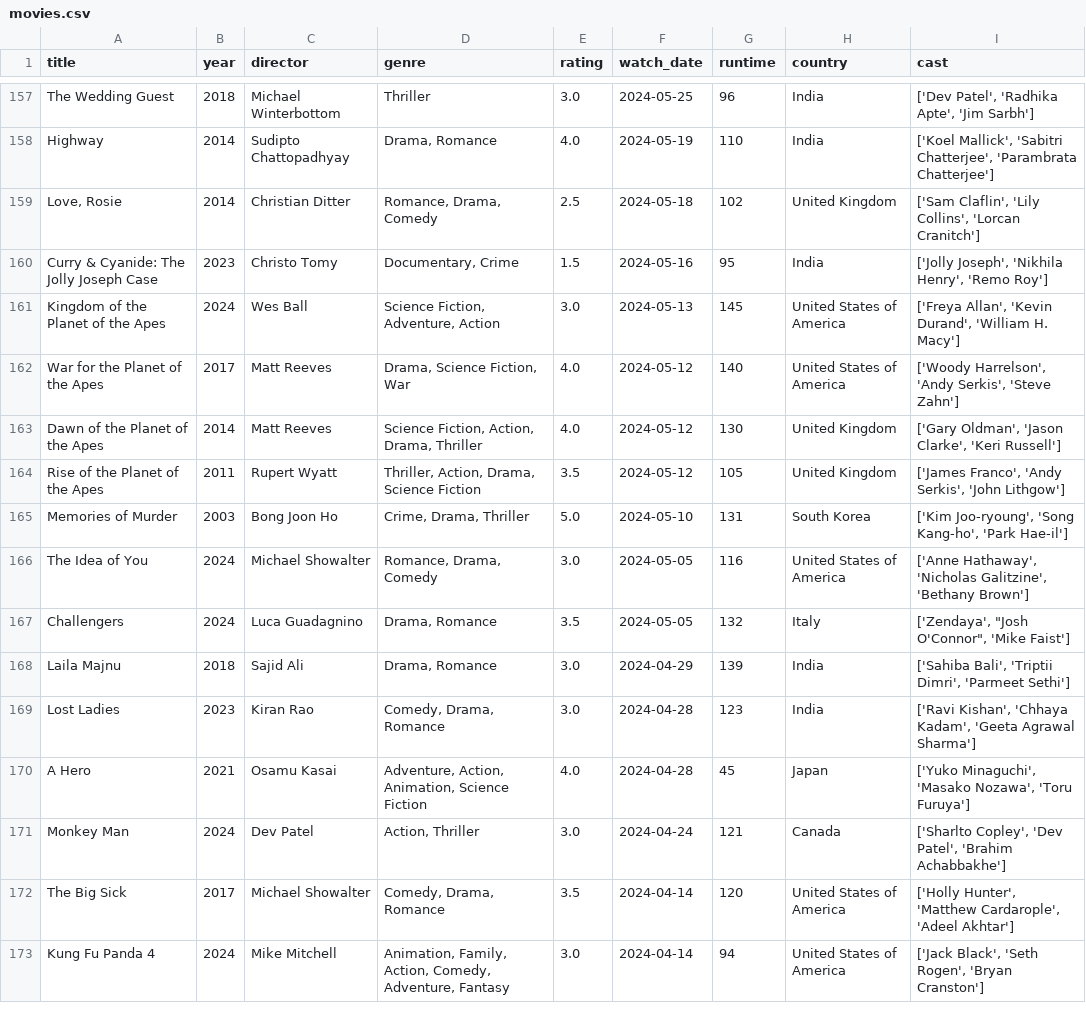
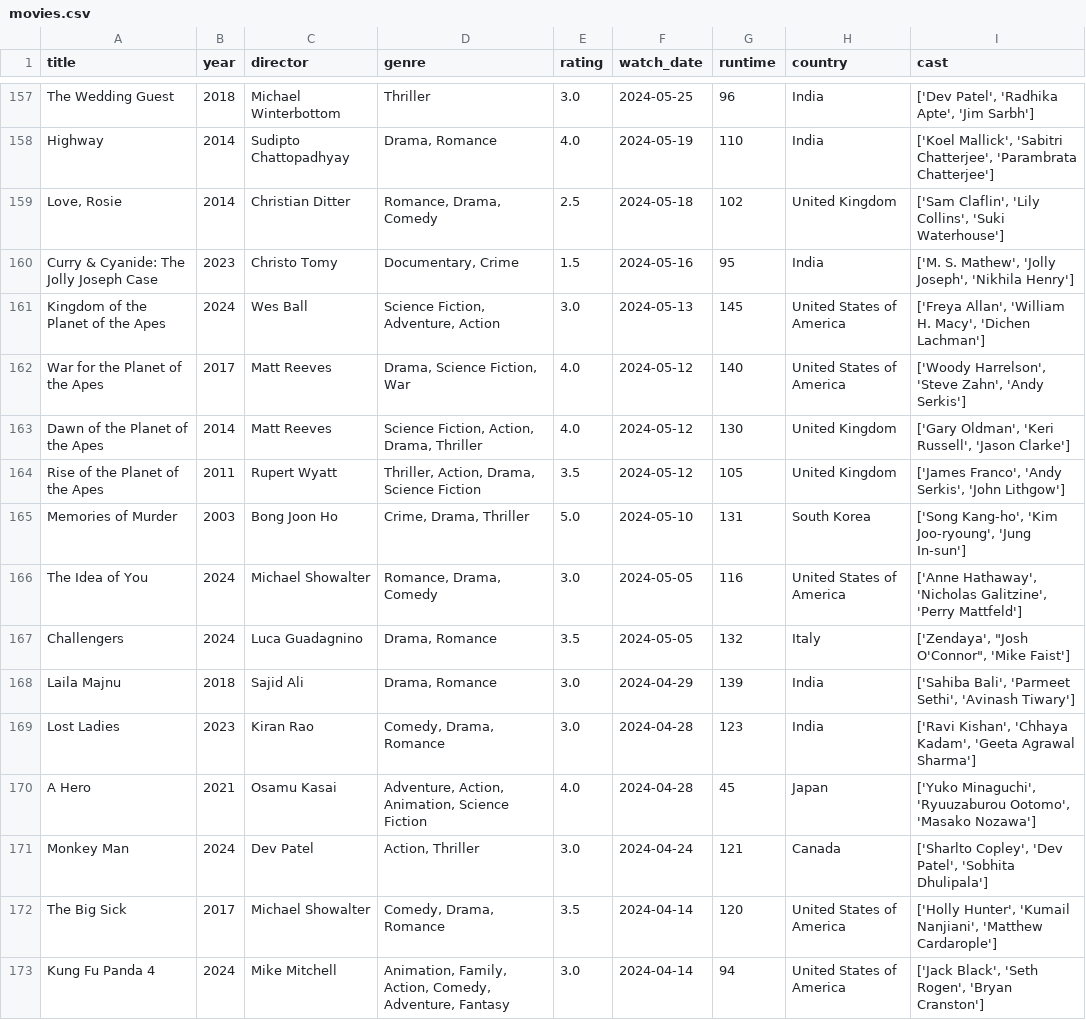
Before and after one commit to sarthakk88/letterboxd-wrapped, a CSV file: data/movies.csv, drawn as a sheet; only a part is shown, gaps mark what is left out; the diff covers the shown part only.

```diff
--- a/data/movies.csv
+++ b/data/movies.csv
@@ -158,16 +158,16 @@ The Wedding Guest,2018,Michael Winterbottom,Thriller,3.0,2024-05-25,96,India,"['
 Highway,2014,Sudipto Chattopadhyay,"Drama, Romance",4.0,2024-05-19,110,India,"['Koel Mallick', 'Sabitri Chatterjee', 'Parambrata Chatterjee']"
-"Love, Rosie",2014,Christian Ditter,"Romance, Drama, Comedy",2.5,2024-05-18,102,United Kingdom,"['Sam Claflin', 'Lily Collins', 'Lorcan Cranitch']"
-Curry & Cyanide: The Jolly Joseph Case,2023,Christo Tomy,"Documentary, Crime",1.5,2024-05-16,95,India,"['Jolly Joseph', 'Nikhila Henry', 'Remo Roy']"
-Kingdom of the Planet of the Apes,2024,Wes Ball,"Science Fiction, Adventure, Action",3.0,2024-05-13,145,United States of America,"['Freya Allan', 'Kevin Durand', 'William H. Macy']"
-War for the Planet of the Apes,2017,Matt Reeves,"Drama, Science Fiction, War",4.0,2024-05-12,140,United States of America,"['Woody Harrelson', 'Andy Serkis', 'Steve Zahn']"
-Dawn of the Planet of the Apes,2014,Matt Reeves,"Science Fiction, Action, Drama, Thriller",4.0,2024-05-12,130,United Kingdom,"['Gary Oldman', 'Jason Clarke', 'Keri Russell']"
+"Love, Rosie",2014,Christian Ditter,"Romance, Drama, Comedy",2.5,2024-05-18,102,United Kingdom,"['Sam Claflin', 'Lily Collins', 'Suki Waterhouse']"
+Curry & Cyanide: The Jolly Joseph Case,2023,Christo Tomy,"Documentary, Crime",1.5,2024-05-16,95,India,"['M. S. Mathew', 'Jolly Joseph', 'Nikhila Henry']"
+Kingdom of the Planet of the Apes,2024,Wes Ball,"Science Fiction, Adventure, Action",3.0,2024-05-13,145,United States of America,"['Freya Allan', 'William H. Macy', 'Dichen Lachman']"
+War for the Planet of the Apes,2017,Matt Reeves,"Drama, Science Fiction, War",4.0,2024-05-12,140,United States of America,"['Woody Harrelson', 'Steve Zahn', 'Andy Serkis']"
+Dawn of the Planet of the Apes,2014,Matt Reeves,"Science Fiction, Action, Drama, Thriller",4.0,2024-05-12,130,United Kingdom,"['Gary Oldman', 'Keri Russell', 'Jason Clarke']"
 Rise of the Planet of the Apes,2011,Rupert Wyatt,"Thriller, Action, Drama, Science Fiction",3.5,2024-05-12,105,United Kingdom,"['James Franco', 'Andy Serkis', 'John Lithgow']"
-Memories of Murder,2003,Bong Joon Ho,"Crime, Drama, Thriller",5.0,2024-05-10,131,South Korea,"['Kim Joo-ryoung', 'Song Kang-ho', 'Park Hae-il']"
-The Idea of You,2024,Michael Showalter,"Romance, Drama, Comedy",3.0,2024-05-05,116,United States of America,"['Anne Hathaway', 'Nicholas Galitzine', 'Bethany Brown']"
+Memories of Murder,2003,Bong Joon Ho,"Crime, Drama, Thriller",5.0,2024-05-10,131,South Korea,"['Song Kang-ho', 'Kim Joo-ryoung', 'Jung In-sun']"
+The Idea of You,2024,Michael Showalter,"Romance, Drama, Comedy",3.0,2024-05-05,116,United States of America,"['Anne Hathaway', 'Nicholas Galitzine', 'Perry Mattfeld']"
 Challengers,2024,Luca Guadagnino,"Drama, Romance",3.5,2024-05-05,132,Italy,"['Zendaya', ""Josh O'Connor"", 'Mike Faist']"
-Laila Majnu,2018,Sajid Ali,"Drama, Romance",3.0,2024-04-29,139,India,"['Sahiba Bali', 'Triptii Dimri', 'Parmeet Sethi']"
+Laila Majnu,2018,Sajid Ali,"Drama, Romance",3.0,2024-04-29,139,India,"['Sahiba Bali', 'Parmeet Sethi', 'Avinash Tiwary']"
 Lost Ladies,2023,Kiran Rao,"Comedy, Drama, Romance",3.0,2024-04-28,123,India,"['Ravi Kishan', 'Chhaya Kadam', 'Geeta Agrawal Sharma']"
-A Hero,2021,Osamu Kasai,"Adventure, Action, Animation, Science Fiction",4.0,2024-04-28,45,Japan,"['Yuko Minaguchi', 'Masako Nozawa', 'Toru Furuya']"
-Monkey Man,2024,Dev Patel,"Action, Thriller",3.0,2024-04-24,121,Canada,"['Sharlto Copley', 'Dev Patel', 'Brahim Achabbakhe']"
-The Big Sick,2017,Michael Showalter,"Comedy, Drama, Romance",3.5,2024-04-14,120,United States of America,"['Holly Hunter', 'Matthew Cardarople', 'Adeel Akhtar']"
+A Hero,2021,Osamu Kasai,"Adventure, Action, Animation, Science Fiction",4.0,2024-04-28,45,Japan,"['Yuko Minaguchi', 'Ryuuzaburou Ootomo', 'Masako Nozawa']"
+Monkey Man,2024,Dev Patel,"Action, Thriller",3.0,2024-04-24,121,Canada,"['Sharlto Copley', 'Dev Patel', 'Sobhita Dhulipala']"
+The Big Sick,2017,Michael Showalter,"Comedy, Drama, Romance",3.5,2024-04-14,120,United States of America,"['Holly Hunter', 'Kumail Nanjiani', 'Matthew Cardarople']"
 Kung Fu Panda 4,2024,Mike Mitchell,"Animation, Family, Action, Comedy, Adventure, Fantasy",3.0,2024-04-14,94,United States of America,"['Jack Black', 'Seth Rogen', 'Bryan Cranston']"
```
Also changed, not shown: 139 edited cells elsewhere in this file, 1 other file.
